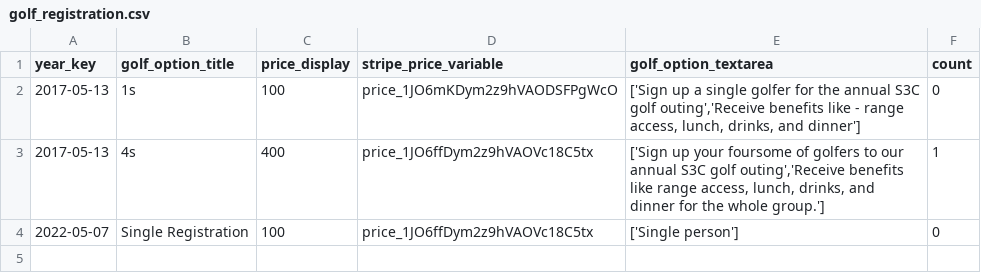
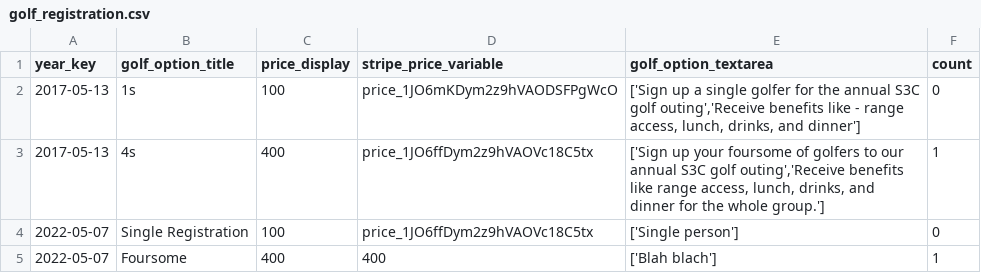
Before and after one commit to S3Cincinnati/s3cwebsite, a CSV file: media/golf_data/golf_registration.csv, drawn as a sheet; the diff names each change by its address in the sheet, - before the commit and + after, or states it on an @@ line.

```diff
--- a/media/golf_data/golf_registration.csv
+++ b/media/golf_data/golf_registration.csv
+row 5: 2022-05-07 | Foursome | 400 | 400 | ['Blah blach'] | 1
```
Also changed, not shown: media/golf_data/golf.csv, 28 other files.
